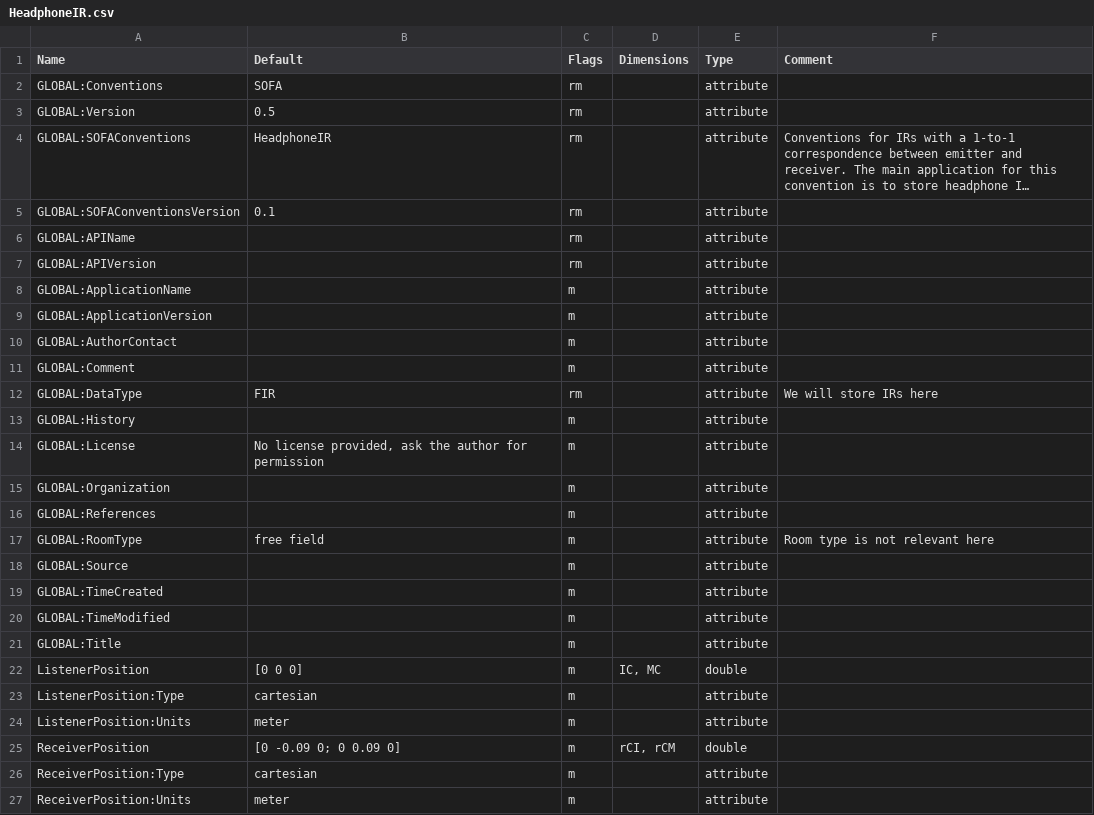
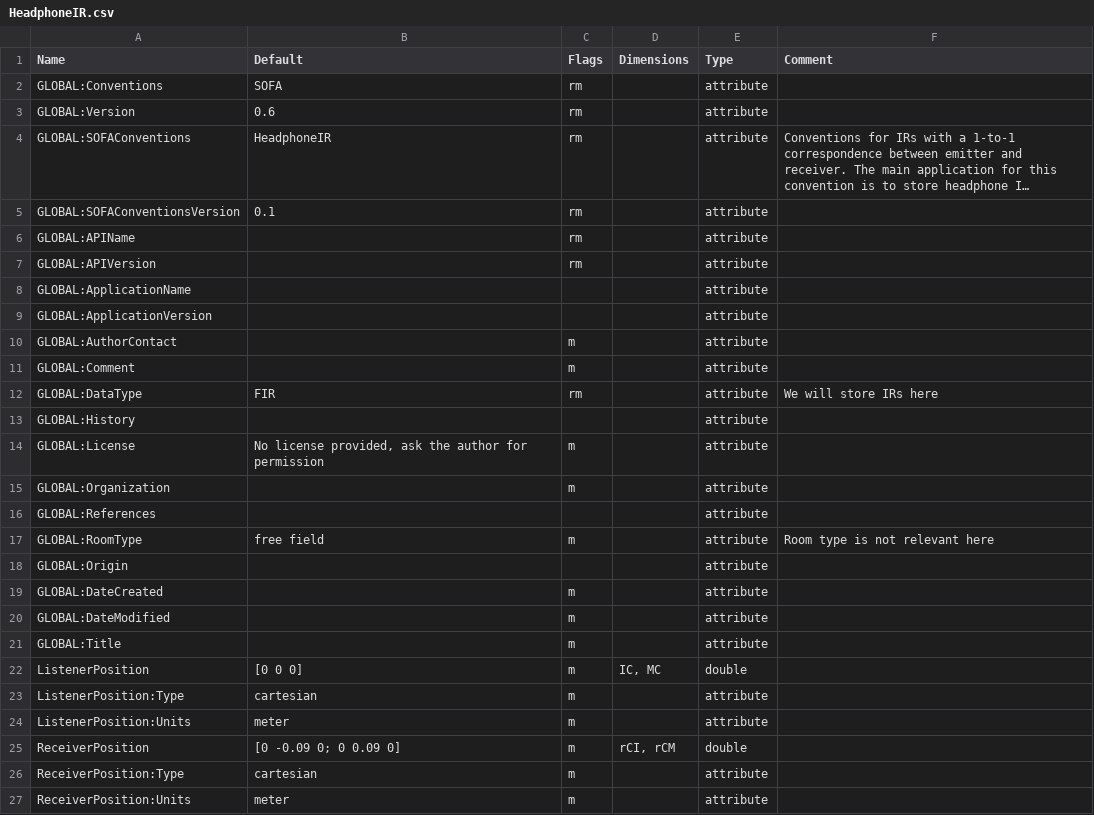
Before and after one commit to sofacoustics/SOFAtoolbox, a CSV file: API_MO/conventions/HeadphoneIR.csv, drawn as a sheet; only a part is shown; long unchanged cells end in …; removed rows and columns are numbered as before the commit, all else as after; the diff names each change by its address in the sheet, - before the commit and + after, or states it on an @@ line.

```diff
--- a/API_MO/conventions/HeadphoneIR.csv
+++ b/API_MO/conventions/HeadphoneIR.csv
-B3 (Default): 0.5
+B3 (Default): 0.6
-C8:C9 (Flags): m
+C8:C9 (Flags): (empty)
-C13 (Flags): m
+C13 (Flags): (empty)
-C16 (Flags): m
+C16 (Flags): (empty)
-row 18: GLOBAL:Source |  | m |  | attribute
+row 18: GLOBAL:Origin |  |  |  | attribute
-A19 (Name): GLOBAL:TimeCreated
+A19 (Name): GLOBAL:DateCreated
-A20 (Name): GLOBAL:TimeModified
+A20 (Name): GLOBAL:DateModified
```
Also changed, not shown: API_MO/conventions/GeneralTF.csv, API_MO/conventions/SimpleFreeFieldHRIR.csv, 11 other files.
